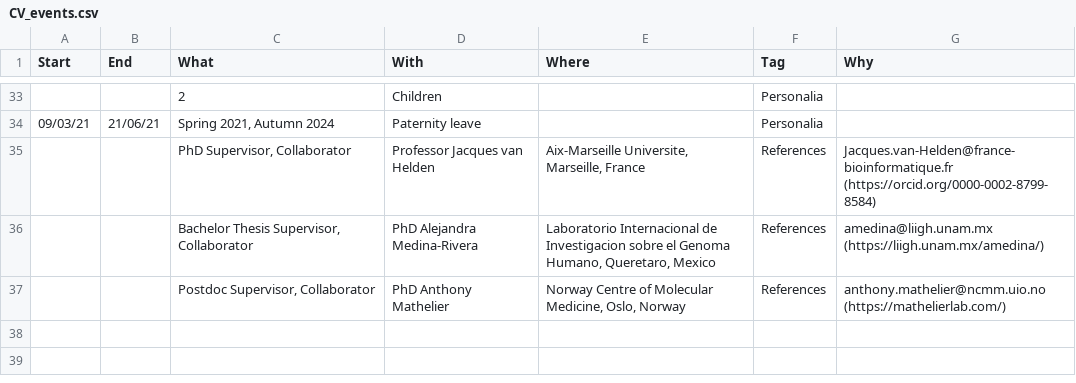
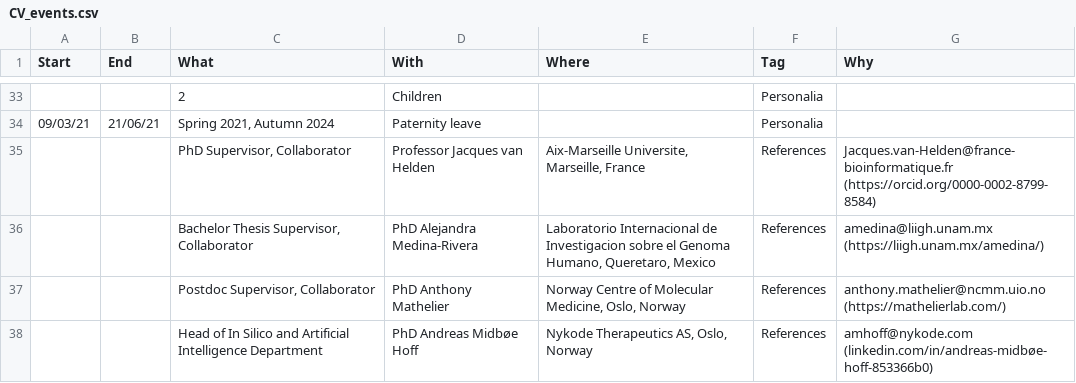
Before and after one commit to jaimicore/JCastro_CV, a CSV file: data/CV_events.csv, drawn as a sheet; only a part is shown, gaps mark what is left out; the diff names each change by its address in the sheet, - before the commit and + after, or states it on an @@ line.

Commit message:
Added Andreas Hoff as reference contact

```diff
--- a/data/CV_events.csv
+++ b/data/CV_events.csv
+row 38:  |  | Head of In Silico and Artificial Intelligence Department | PhD Andreas Midbøe Hoff | Nykode Therapeutics AS, Oslo, Norway | References | amhoff@nykode.com (linkedin.com/in/andreas-midbøe-hoff-853366b0)
```
